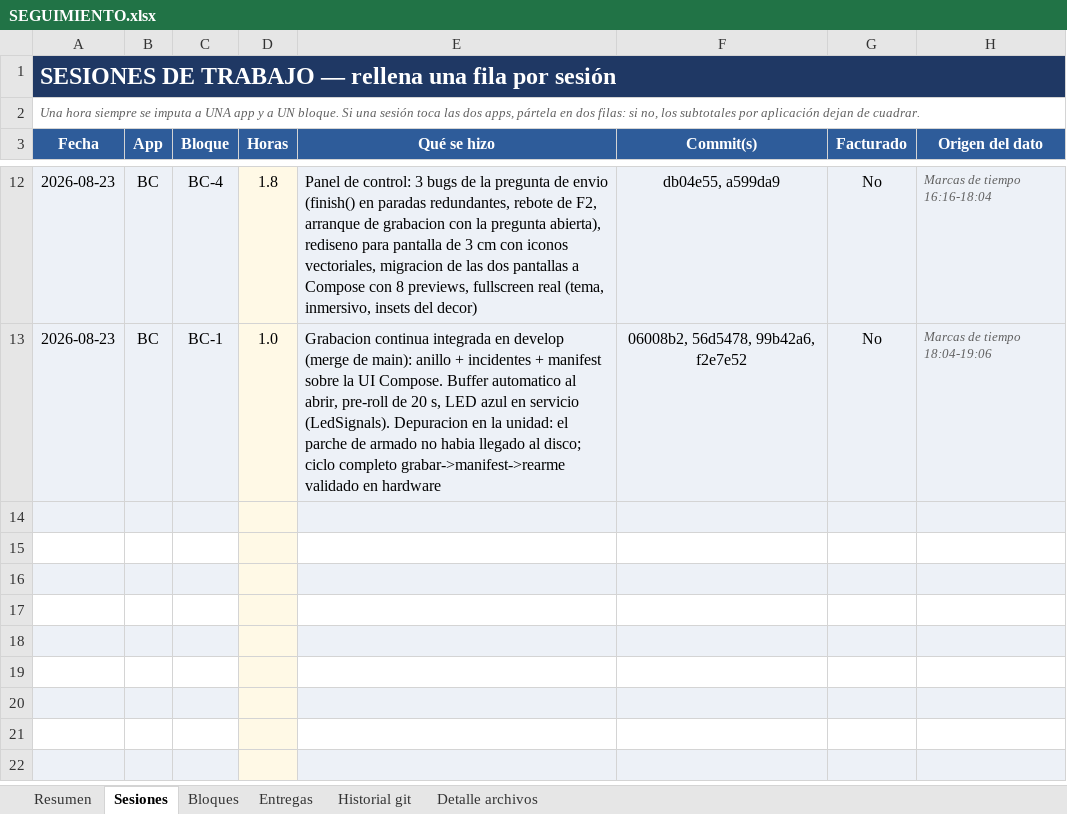
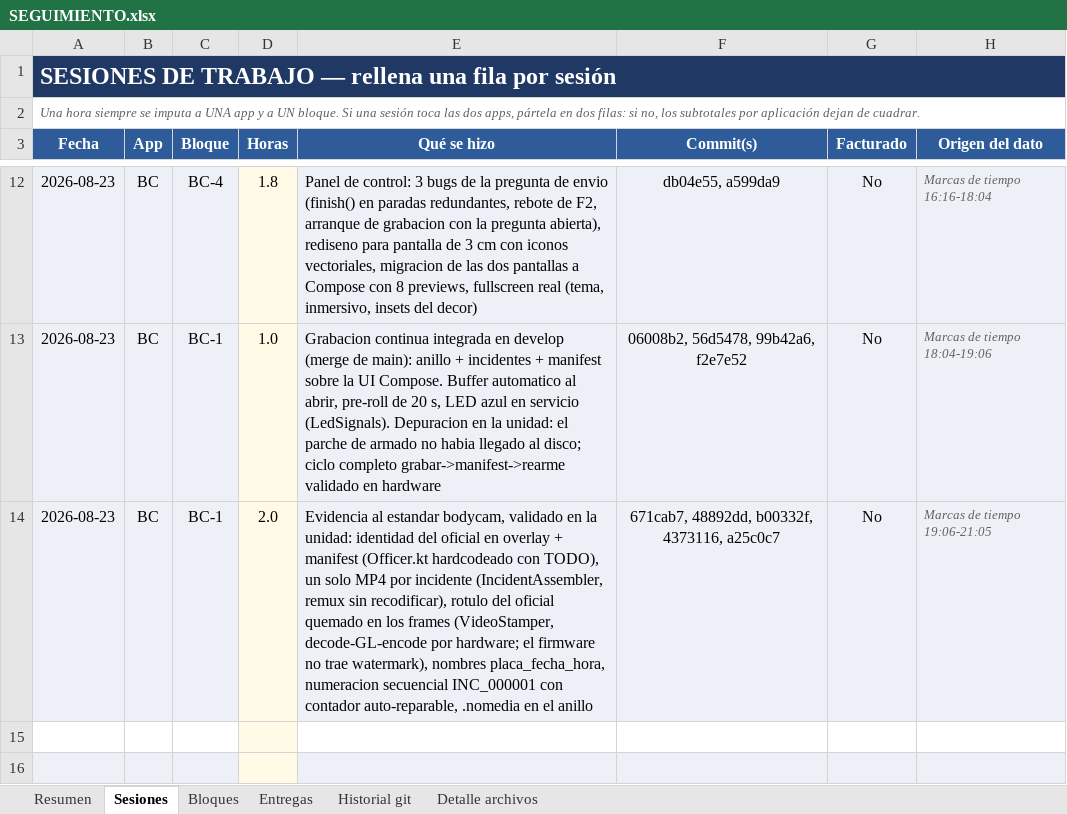
Before and after one commit to alestar328/BodyCamServer, an Excel workbook: SEGUIMIENTO.xlsx, sheet Sesiones, drawn as a sheet; only a part is shown, gaps mark what is left out; the shorter side is filled out with more unchanged rows; values as stored, in another font and other column widths than the file's, no borders; the diff names each change by its address in the sheet, - before the commit and + after, or states it on an @@ line.

```diff
--- a/SEGUIMIENTO.xlsx (sheet Sesiones)
+++ b/SEGUIMIENTO.xlsx (sheet Sesiones)
-row 14: (empty)
+row 14: 2026-08-23 | BC | BC-1 | 2.0 | Evidencia al estandar bodycam, validado en la unidad: identidad del oficial en overlay + manifest (Officer.kt hardcodeado con TODO), un solo MP4 por incidente (IncidentAssembler, remux sin recodificar), rotulo del oficial quemado en los frames (VideoStamper, decode-GL-encode por hardware; el firmware no trae watermark), nombres placa_fecha_hora, numeracion secuencial INC_000001 con contador auto-reparable, .nomedia en el anillo | 671cab7, 48892dd, b00332f, 4373116, a25c0c7 | No | Marcas de tiempo 19:06-21:05
```
Also changed, not shown: sheet Historial git, sheet Bloques, sheet Resumen, 9 other files.
